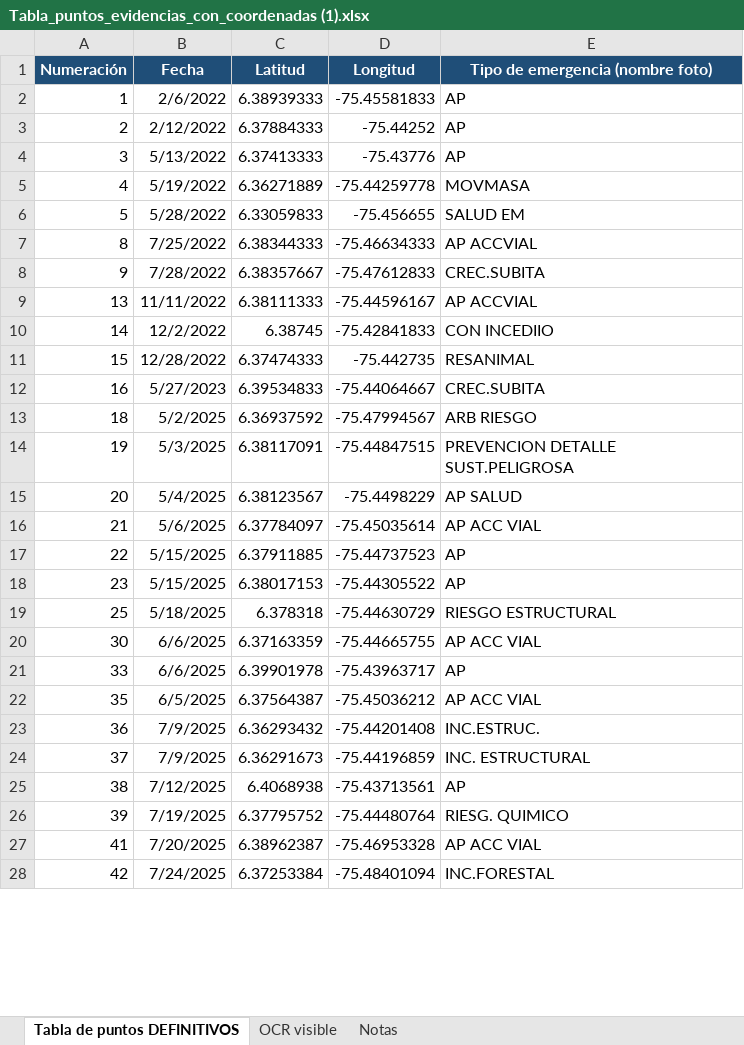
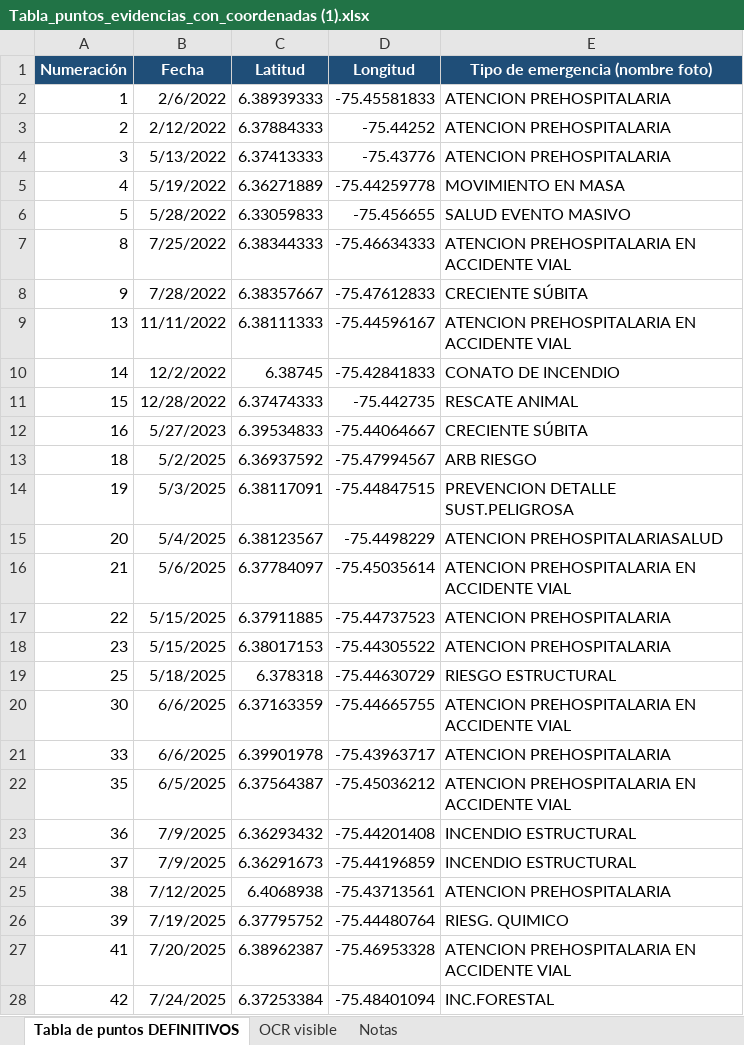
Before and after one commit to alejandramontoyacuartas-ship-it/Estacion-de-Monitoreo-IoT-La-Correa, an Excel workbook: CBVG/Tabla_puntos_evidencias_con_coordenadas (1).xlsx, sheet Tabla de puntos DEFINITIVOS, drawn as a sheet; only a part is shown; values as stored, in another font and other column widths than the file's, no borders; table styles not drawn; the diff covers the shown part only; the diff names each change by its address in the sheet, - before the commit and + after, or states it on an @@ line.

```diff
--- a/CBVG/Tabla_puntos_evidencias_con_coordenadas (1).xlsx (sheet Tabla de puntos DEFINITIVOS)
+++ b/CBVG/Tabla_puntos_evidencias_con_coordenadas (1).xlsx (sheet Tabla de puntos DEFINITIVOS)
-E2:E4 (Tipo de emergencia (nombre foto)): AP
+E2:E4 (Tipo de emergencia (nombre foto)): ATENCION PREHOSPITALARIA
-E5 (Tipo de emergencia (nombre foto)): MOVMASA
+E5 (Tipo de emergencia (nombre foto)): MOVIMIENTO EN MASA
-E6 (Tipo de emergencia (nombre foto)): SALUD EM
+E6 (Tipo de emergencia (nombre foto)): SALUD EVENTO MASIVO
-E7 (Tipo de emergencia (nombre foto)): AP ACCVIAL
+E7 (Tipo de emergencia (nombre foto)): ATENCION PREHOSPITALARIA EN ACCIDENTE VIAL
-E8 (Tipo de emergencia (nombre foto)): CREC.SUBITA
+E8 (Tipo de emergencia (nombre foto)): CRECIENTE SÚBITA
-E9 (Tipo de emergencia (nombre foto)): AP ACCVIAL
+E9 (Tipo de emergencia (nombre foto)): ATENCION PREHOSPITALARIA EN ACCIDENTE VIAL
-E10 (Tipo de emergencia (nombre foto)): CON INCEDIIO
+E10 (Tipo de emergencia (nombre foto)): CONATO DE INCENDIO
-E11 (Tipo de emergencia (nombre foto)): RESANIMAL
+E11 (Tipo de emergencia (nombre foto)): RESCATE ANIMAL
-E12 (Tipo de emergencia (nombre foto)): CREC.SUBITA
+E12 (Tipo de emergencia (nombre foto)): CRECIENTE SÚBITA
-E15 (Tipo de emergencia (nombre foto)): AP SALUD
+E15 (Tipo de emergencia (nombre foto)): ATENCION PREHOSPITALARIASALUD
-E16 (Tipo de emergencia (nombre foto)): AP ACC VIAL
+E16 (Tipo de emergencia (nombre foto)): ATENCION PREHOSPITALARIA EN ACCIDENTE VIAL
-E17:E18 (Tipo de emergencia (nombre foto)): AP
+E17:E18 (Tipo de emergencia (nombre foto)): ATENCION PREHOSPITALARIA
-E20 (Tipo de emergencia (nombre foto)): AP ACC VIAL
+E20 (Tipo de emergencia (nombre foto)): ATENCION PREHOSPITALARIA EN ACCIDENTE VIAL
-E21 (Tipo de emergencia (nombre foto)): AP
+E21 (Tipo de emergencia (nombre foto)): ATENCION PREHOSPITALARIA
-E22 (Tipo de emergencia (nombre foto)): AP ACC VIAL
+E22 (Tipo de emergencia (nombre foto)): ATENCION PREHOSPITALARIA EN ACCIDENTE VIAL
-E23 (Tipo de emergencia (nombre foto)): INC.ESTRUC.
+E23 (Tipo de emergencia (nombre foto)): INCENDIO ESTRUCTURAL
-E24 (Tipo de emergencia (nombre foto)): INC. ESTRUCTURAL
+E24 (Tipo de emergencia (nombre foto)): INCENDIO ESTRUCTURAL
-E25 (Tipo de emergencia (nombre foto)): AP
+E25 (Tipo de emergencia (nombre foto)): ATENCION PREHOSPITALARIA
-E27 (Tipo de emergencia (nombre foto)): AP ACC VIAL
+E27 (Tipo de emergencia (nombre foto)): ATENCION PREHOSPITALARIA EN ACCIDENTE VIAL
```
Also changed, not shown: 3 added rows and 14 edited cells elsewhere in this sheet, 7 other files.
